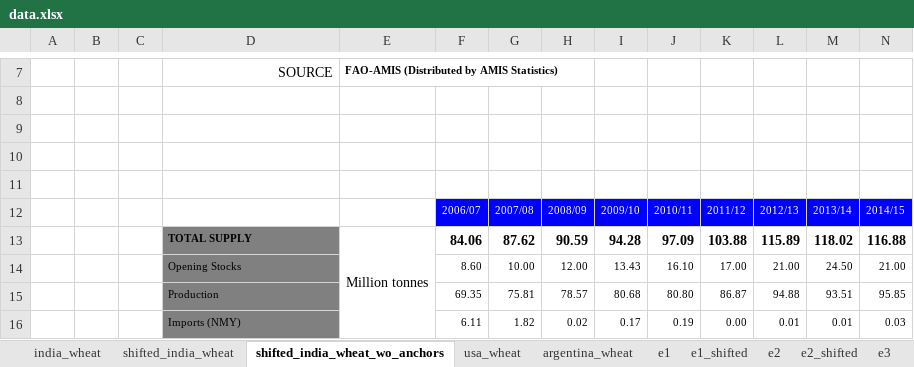
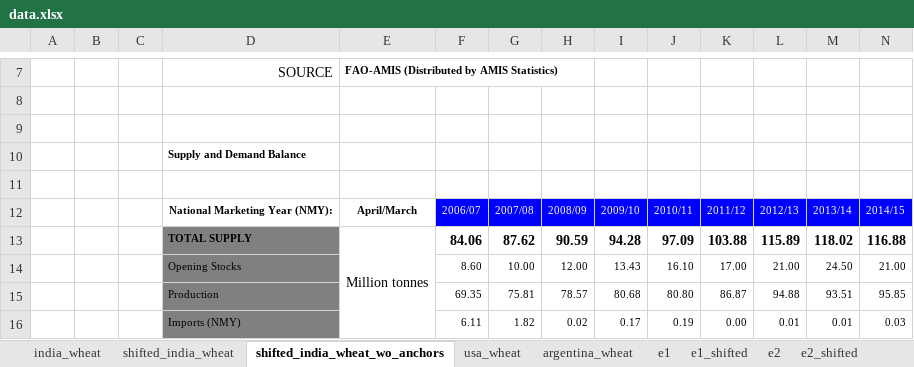
Before and after one commit to usc-isi-i2/t2wml-copy-paste, an Excel workbook: resources/data.xlsx, sheet shifted_india_wheat_wo_anchors, drawn as a sheet; only a part is shown, gaps mark what is left out; values as stored, in another font and other column widths than the file's, no borders; removed rows and columns are numbered as before the commit, all else as after; rows hold the shown columns only; the diff names each change by its address in the sheet, - before the commit and + after, or states it on an @@ line.

Commit message:
Abhinav | Ignore empty rows/columns for annotation transfer

```diff
--- a/resources/data.xlsx (sheet shifted_india_wheat_wo_anchors)
+++ b/resources/data.xlsx (sheet shifted_india_wheat_wo_anchors)
+row 10:  |  |  | Supply and Demand Balance
-row 11: (empty)
-D12: (empty)
+D12: National Marketing Year (NMY):
-E12: (empty)
+E12: April/March
```
Also changed, not shown: other sheet tabs, 9 other files.
